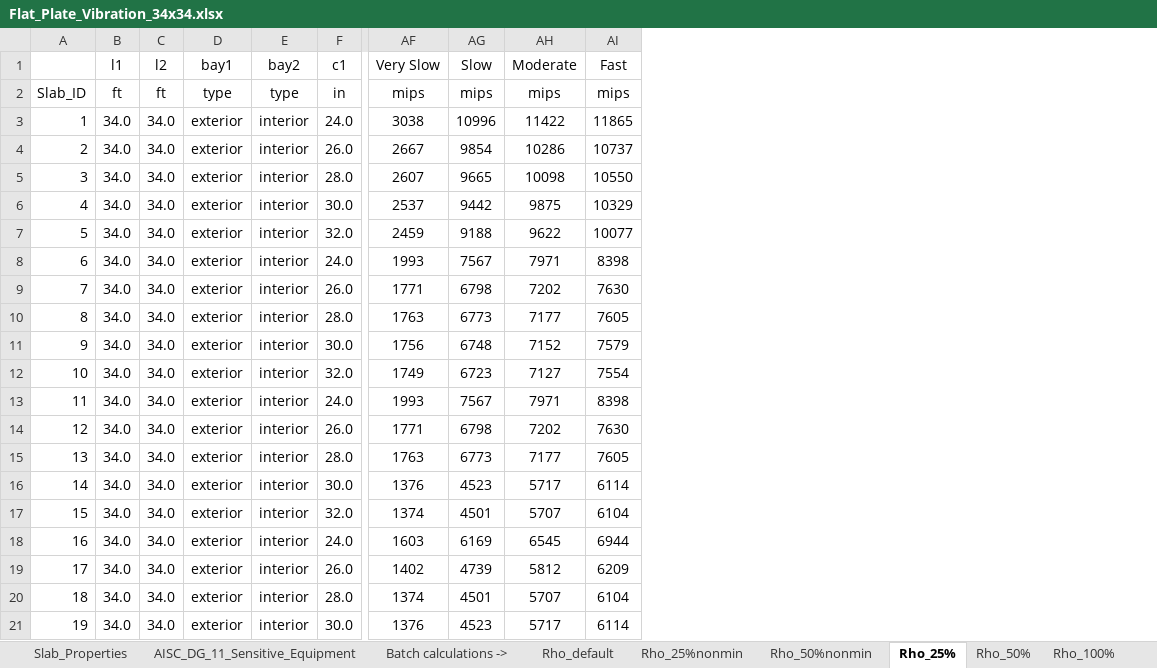
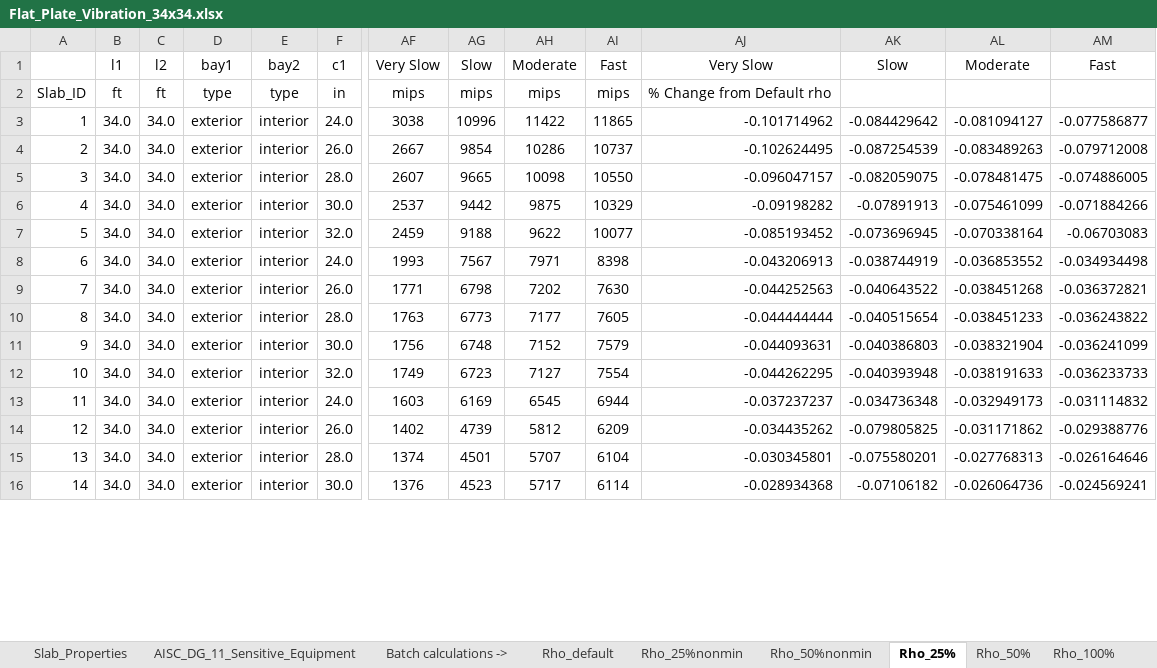
Before and after one commit to m-clare/vibraslab, an Excel workbook: slab_34x34/Flat_Plate_Vibration_34x34.xlsx, sheet Rho_25%, drawn as a sheet; only a part is shown, gaps mark what is left out; values as stored, in another font and other column widths than the file's, no borders; conditional formats not drawn; removed rows and columns are numbered as before the commit, all else as after; rows hold the shown columns only; the diff names each change by its address in the sheet, - before the commit and + after, or states it on an @@ line.

```diff
--- a/slab_34x34/Flat_Plate_Vibration_34x34.xlsx (sheet Rho_25%)
+++ b/slab_34x34/Flat_Plate_Vibration_34x34.xlsx (sheet Rho_25%)
+column AJ, rows 1-16: Very Slow | % Change from Default rho | -0.101714962 | -0.102624495 | -0.096047157 | -0.09198282 | -0.085193452 | -0.043206913 | -0.044252563 | -0.044444444 | -0.044093631 | -0.044262295 | -0.037237237 | -0.034435262 | -0.030345801 | -0.028934368
+column AK, rows 1-16: Slow |  | -0.084429642 | -0.087254539 | -0.082059075 | -0.07891913 | -0.073696945 | -0.038744919 | -0.040643522 | -0.040515654 | -0.040386803 | -0.040393948 | -0.034736348 | -0.079805825 | -0.075580201 | -0.07106182
+column AL, rows 1-16: Moderate |  | -0.081094127 | -0.083489263 | -0.078481475 | -0.075461099 | -0.070338164 | -0.036853552 | -0.038451268 | -0.038451233 | -0.038321904 | -0.038191633 | -0.032949173 | -0.031171862 | -0.027768313 | -0.026064736
+column AM, rows 1-16: Fast |  | -0.077586877 | -0.079712008 | -0.074886005 | -0.071884266 | -0.06703083 | -0.034934498 | -0.036372821 | -0.036243822 | -0.036241099 | -0.036233733 | -0.031114832 | -0.029388776 | -0.026164646 | -0.024569241
-row 13: 11 | 34.0 | 34.0 | exterior | interior | 24.0 | 1993 | 7567 | 7971 | 8398
-row 14: 12 | 34.0 | 34.0 | exterior | interior | 26.0 | 1771 | 6798 | 7202 | 7630
-row 15: 13 | 34.0 | 34.0 | exterior | interior | 28.0 | 1763 | 6773 | 7177 | 7605
-row 16: 14 | 34.0 | 34.0 | exterior | interior | 30.0 | 1376 | 4523 | 5717 | 6114
-row 17: 15 | 34.0 | 34.0 | exterior | interior | 32.0 | 1374 | 4501 | 5707 | 6104
@@ column A renumbered from row 13 down @@
```
Also changed, not shown: sheet Slab_Properties, sheet Rho_50%, sheet Rho_50%nonmin, sheet Rho_100%, sheet Rho_25%nonmin, sheet Rho_default, 1 more sheet, other sheet tabs, Flat_Plate_Vibration_Template.xlsx, slab_36x32/Flat_Plate_Vibration_36x32.xlsx, 12 other files.
